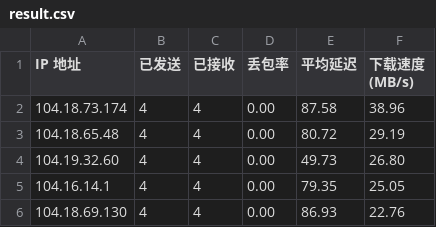
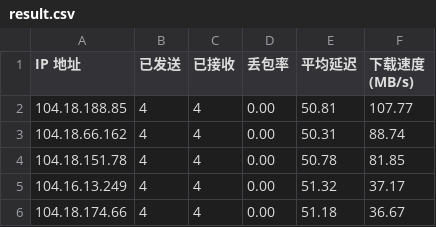
Before and after one commit to FujiiTaki/FujiiTaki, a CSV file: result.csv, drawn as a sheet.

Commit message:
Add files via upload

```diff
--- a/result.csv
+++ b/result.csv
@@ -1,6 +1,6 @@
 IP 地址,已发送,已接收,丢包率,平均延迟,下载速度 (MB/s)
-104.18.73.174,4,4,0.00,87.58,38.96
-104.18.65.48,4,4,0.00,80.72,29.19
-104.19.32.60,4,4,0.00,49.73,26.80
-104.16.14.1,4,4,0.00,79.35,25.05
-104.18.69.130,4,4,0.00,86.93,22.76
+104.18.188.85,4,4,0.00,50.81,107.77
+104.18.66.162,4,4,0.00,50.31,88.74
+104.18.151.78,4,4,0.00,50.78,81.85
+104.16.13.249,4,4,0.00,51.32,37.17
+104.18.174.66,4,4,0.00,51.18,36.67
```
